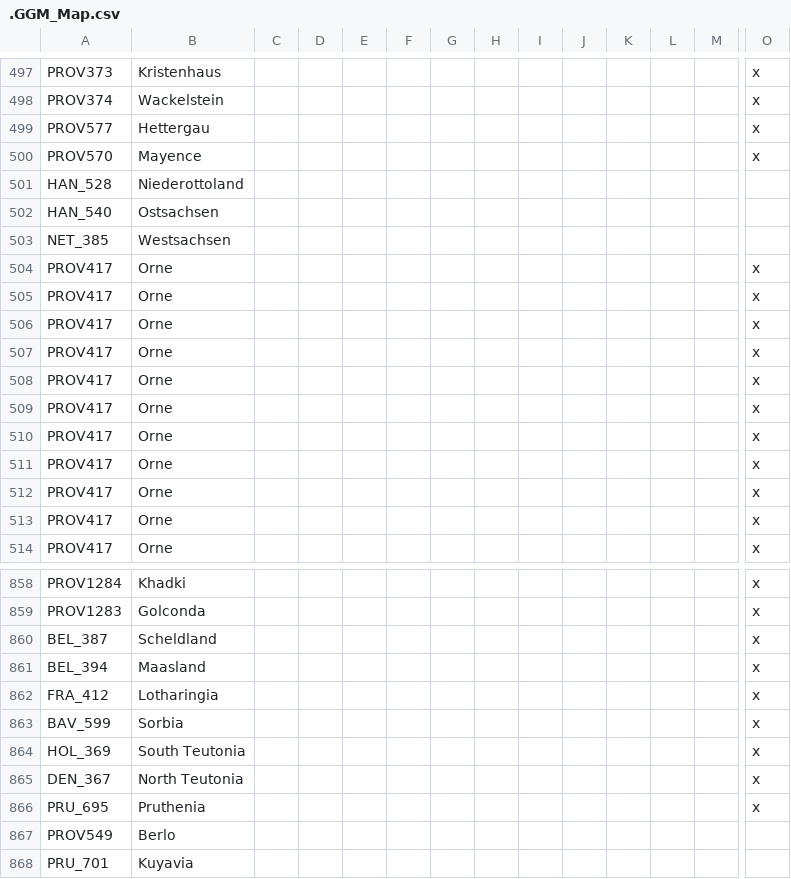
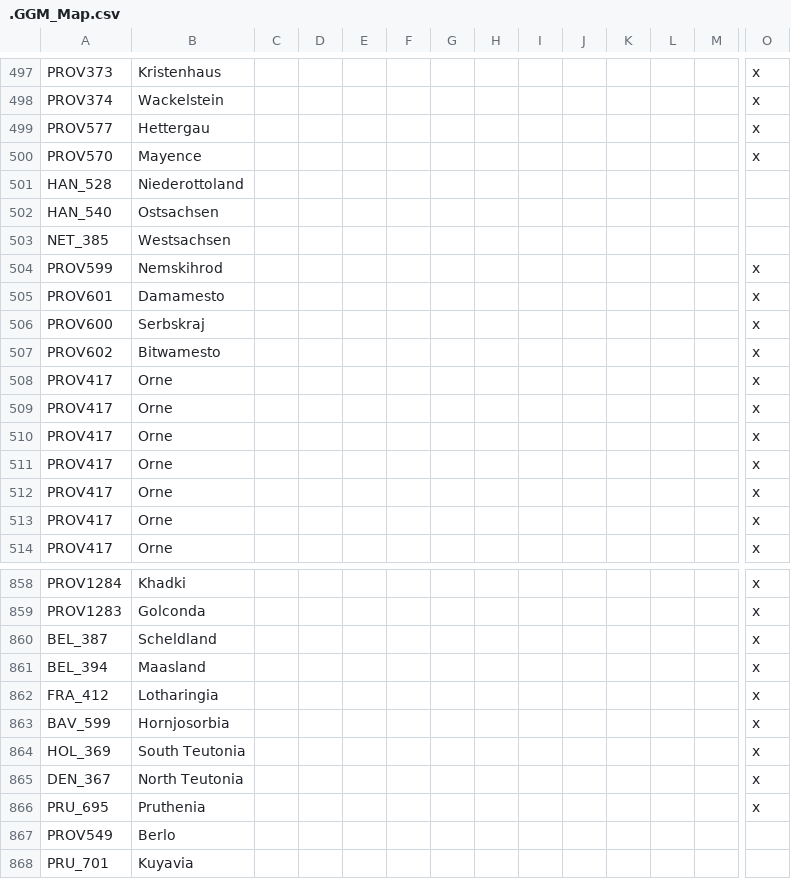
Before and after one commit to The-Question-Asker/MAW2, a CSV file: GGM/localisation/.GGM_Map.csv, drawn as a sheet; only a part is shown, gaps mark what is left out; removed rows and columns are numbered as before the commit, all else as after; rows hold the shown columns only; the diff names each change by its address in the sheet, - before the commit and + after, or states it on an @@ line.

```diff
--- a/GGM/localisation/.GGM_Map.csv
+++ b/GGM/localisation/.GGM_Map.csv
-row 504: PROV417 | Orne |  |  |  |  |  |  |  |  |  |  |  | x
-row 505: PROV417 | Orne |  |  |  |  |  |  |  |  |  |  |  | x
-row 506: PROV417 | Orne |  |  |  |  |  |  |  |  |  |  |  | x
-row 507: PROV417 | Orne |  |  |  |  |  |  |  |  |  |  |  | x
+row 504: PROV599 | Nemskihrod |  |  |  |  |  |  |  |  |  |  |  | x
+row 505: PROV601 | Damamesto |  |  |  |  |  |  |  |  |  |  |  | x
+row 506: PROV600 | Serbskraj |  |  |  |  |  |  |  |  |  |  |  | x
+row 507: PROV602 | Bitwamesto |  |  |  |  |  |  |  |  |  |  |  | x
-B863: Sorbia
+B863: Hornjosorbia
```
Also changed, not shown: GGM/localisation/.GGM_Misc.csv.
